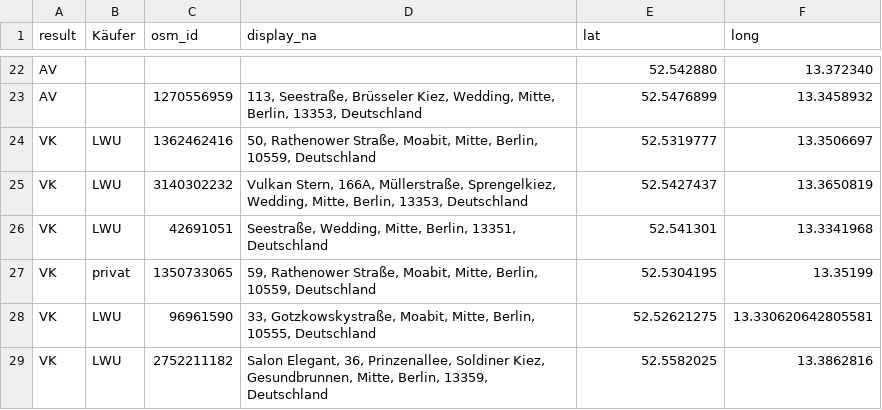
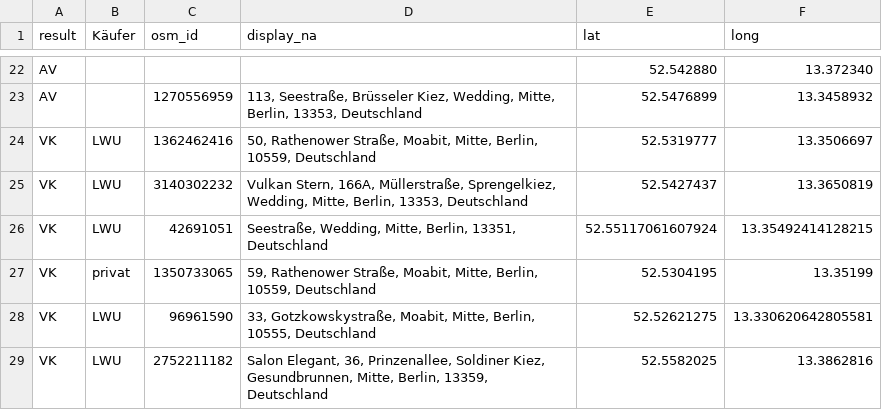
Before and after one commit to gwater/cmmm, a CSV file: data.csv, drawn as a sheet; only a part is shown, gaps mark what is left out.

Commit message:
fix entry seestraße/turiner str

```diff
--- a/data.csv
+++ b/data.csv
@@ -25,3 +25,3 @@ VK,LWU,1362462416,"50, Rathenower Straße, Moabit, Mitte, Berlin, 10559, Deutsch
 VK,LWU,3140302232,"Vulkan Stern, 166A, Müllerstraße, Sprengelkiez, Wedding, Mitte, Berlin, 13353, Deutschland",52.5427437,13.3650819
-VK,LWU,42691051,"Seestraße, Wedding, Mitte, Berlin, 13351, Deutschland",52.541301,13.3341968
+VK,LWU,42691051,"Seestraße, Wedding, Mitte, Berlin, 13351, Deutschland",52.55117061607924,13.35492414128215
 VK,privat,1350733065,"59, Rathenower Straße, Moabit, Mitte, Berlin, 10559, Deutschland",52.5304195,13.35199
```
